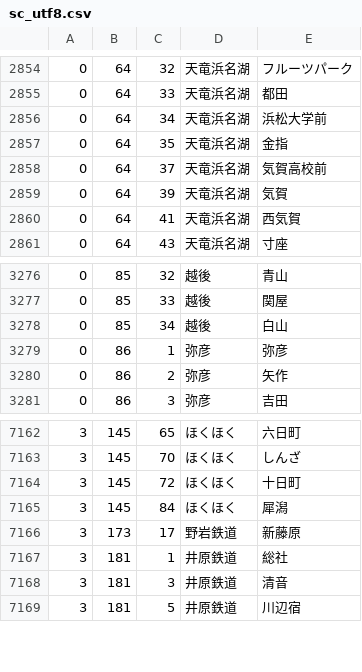
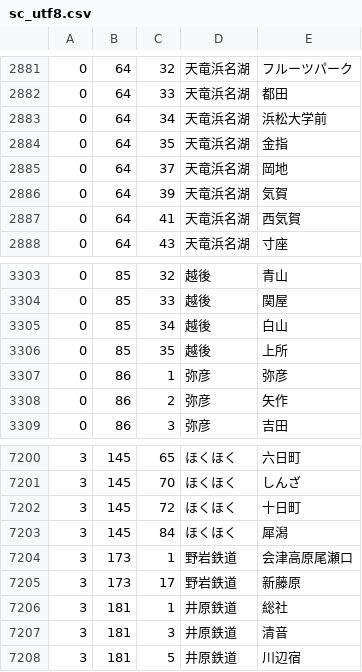
Before and after one commit to toyowata/csv2bin, a CSV file: sc_utf8.csv, drawn as a sheet; only a part is shown, gaps mark what is left out; the diff covers the shown part only.

```diff
--- a/sc_utf8.csv
+++ b/sc_utf8.csv
@@ -2857,3 +2884,3 @@
 0,64,35,天竜浜名湖,金指,
-0,64,37,天竜浜名湖,気賀高校前,
+0,64,37,天竜浜名湖,岡地,
 0,64,39,天竜浜名湖,気賀,
@@ -3278,2 +3305,3 @@
 0,85,34,越後,白山,
+0,85,35,越後,上所,
 0,86,1,弥彦,弥彦,
@@ -7165,2 +7203,3 @@
 3,145,84,ほくほく,犀潟,
+3,173,1,野岩鉄道,会津高原尾瀬口,
 3,173,17,野岩鉄道,新藤原,
```
Also changed, not shown: 37 added rows elsewhere in this file.
